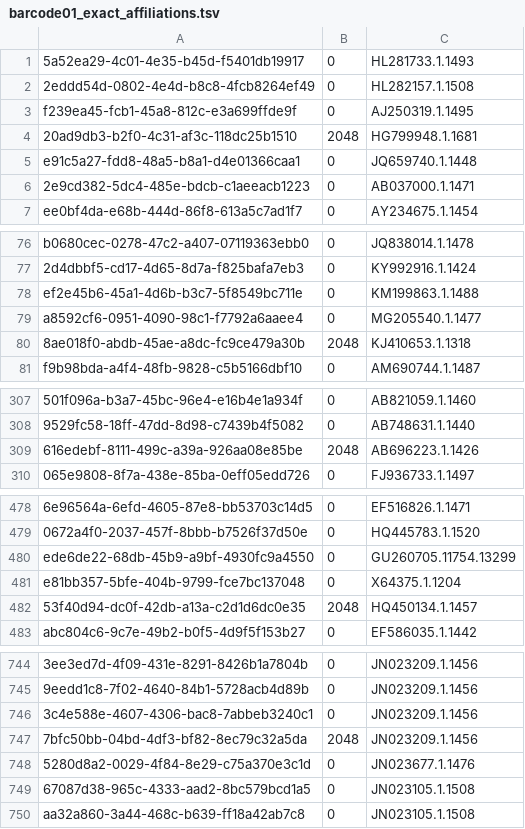
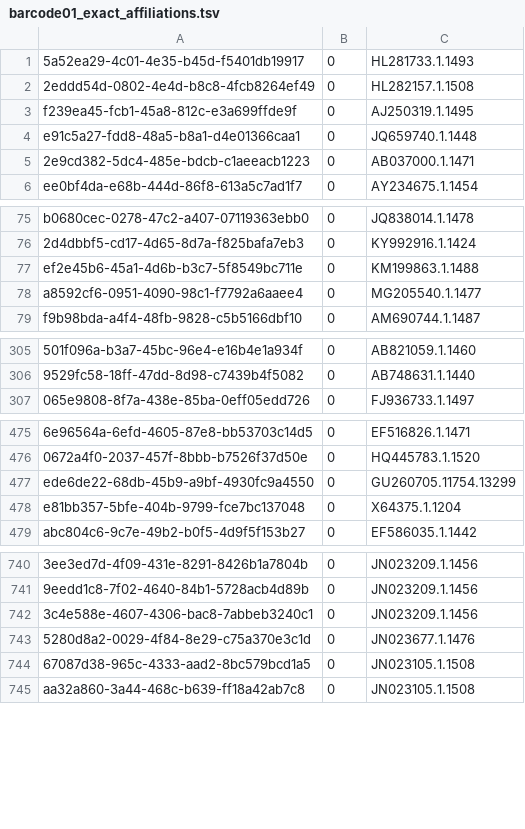
Before and after one commit to ImagoXV/NanoASV, a TSV file: SMALL/out_SMALL/Results/Exact_affiliations/barcode01_exact_affiliations.tsv, drawn as a sheet; only a part is shown, gaps mark what is left out; removed rows and columns are numbered as before the commit, all else as after; the diff covers the shown part only; the diff names each change by its address in the sheet, - before the commit and + after, or states it on an @@ line.

```diff
--- a/SMALL/out_SMALL/Results/Exact_affiliations/barcode01_exact_affiliations.tsv
+++ b/SMALL/out_SMALL/Results/Exact_affiliations/barcode01_exact_affiliations.tsv
-row 4: 20ad9db3-b2f0-4c31-af3c-118dc25b1510 | 2048 | HG799948.1.1681
-row 80: 8ae018f0-abdb-45ae-a8dc-fc9ce479a30b | 2048 | KJ410653.1.1318
-row 309: 616edebf-8111-499c-a39a-926aa08e85be | 2048 | AB696223.1.1426
-row 482: 53f40d94-dc0f-42db-a13a-c2d1d6dc0e35 | 2048 | HQ450134.1.1457
-row 747: 7bfc50bb-04bd-4df3-bf82-8ec79c32a5da | 2048 | JN023209.1.1456
```
Also changed, not shown: 1 removed row and 1 moved row elsewhere in this file, SMALL/out_SMALL/Results/ASV/barcode01_abundance.tsv, SMALL/out_SMALL/Results/CSV/Taxonomy-Abundance_table.csv, 6 other files.
